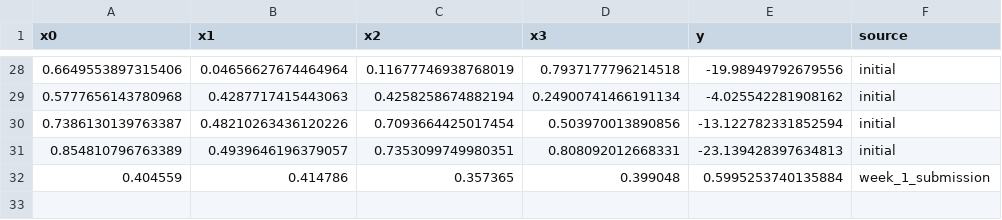
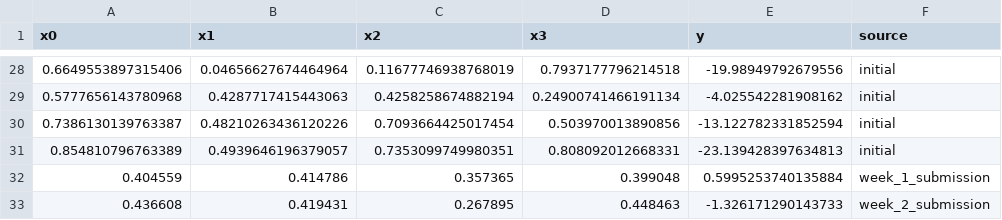
Before and after one commit to benbaumann95/capstone-project-icl, a CSV file: data/function_4/samples.csv, drawn as a sheet; only a part is shown, gaps mark what is left out; the diff names each change by its address in the sheet, - before the commit and + after, or states it on an @@ line.

```diff
--- a/data/function_4/samples.csv
+++ b/data/function_4/samples.csv
+row 33: 0.436608 | 0.419431 | 0.267895 | 0.448463 | -1.326171290143733 | week_2_submission
```
Also changed, not shown: data/function_5/samples.csv, data/function_6/samples.csv, 7 other files.
